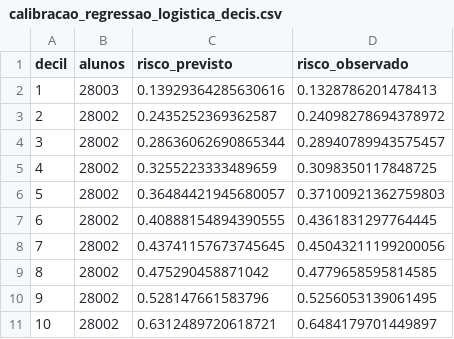
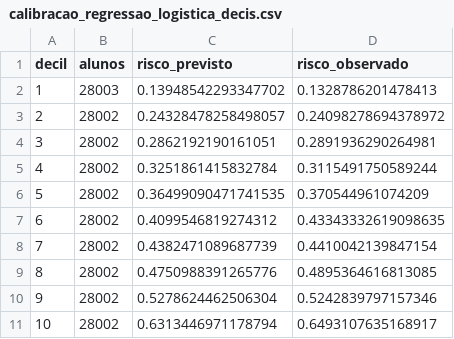
Before and after one commit to LiraJoviniano/tech-challenge-fase3, a CSV file: reports/modelagem/calibracao_regressao_logistica_decis.csv, drawn as a sheet.

```diff
--- a/reports/modelagem/calibracao_regressao_logistica_decis.csv
+++ b/reports/modelagem/calibracao_regressao_logistica_decis.csv
@@ -1,11 +1,11 @@
 decil,alunos,risco_previsto,risco_observado
-1,28003,0.13929364285630616,0.1328786201478413
-2,28002,0.2435252369362587,0.24098278694378972
-3,28002,0.28636062690865344,0.28940789943575457
-4,28002,0.3255223333489659,0.3098350117848725
-5,28002,0.36484421945680057,0.37100921362759803
-6,28002,0.40888154894390555,0.4361831297764445
-7,28002,0.43741157673745645,0.45043211199200056
-8,28002,0.475290458871042,0.4779658595814585
-9,28002,0.528147661583796,0.5256053139061495
-10,28002,0.6312489720618721,0.6484179701449897
+1,28003,0.13948542293347702,0.1328786201478413
+2,28002,0.24328478258498057,0.24098278694378972
+3,28002,0.2862192190161051,0.2891936290264981
+4,28002,0.3251861415832784,0.3115491750589244
+5,28002,0.36499090471741535,0.370544961074209
+6,28002,0.4099546819274312,0.43343332619098635
+7,28002,0.4382471089687739,0.4410042139847154
+8,28002,0.4750988391265776,0.4895364616813085
+9,28002,0.5278624462506304,0.5242839797157346
+10,28002,0.6313446971178794,0.6493107635168917
```
Also changed, not shown: reports/modelagem/calibracao_hist_gradient_boosting_decis.csv, reports/modelagem/calibracao_teste.csv, 13 other files.
